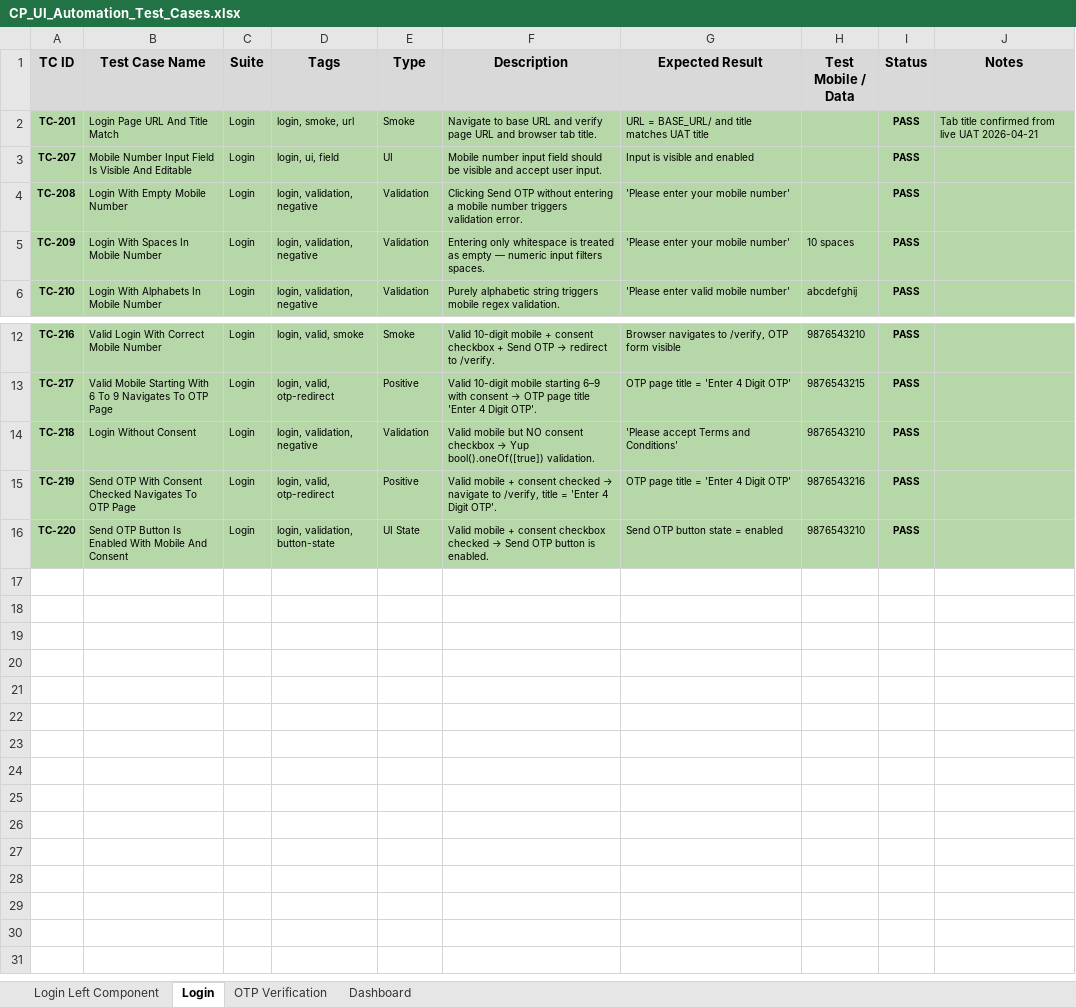
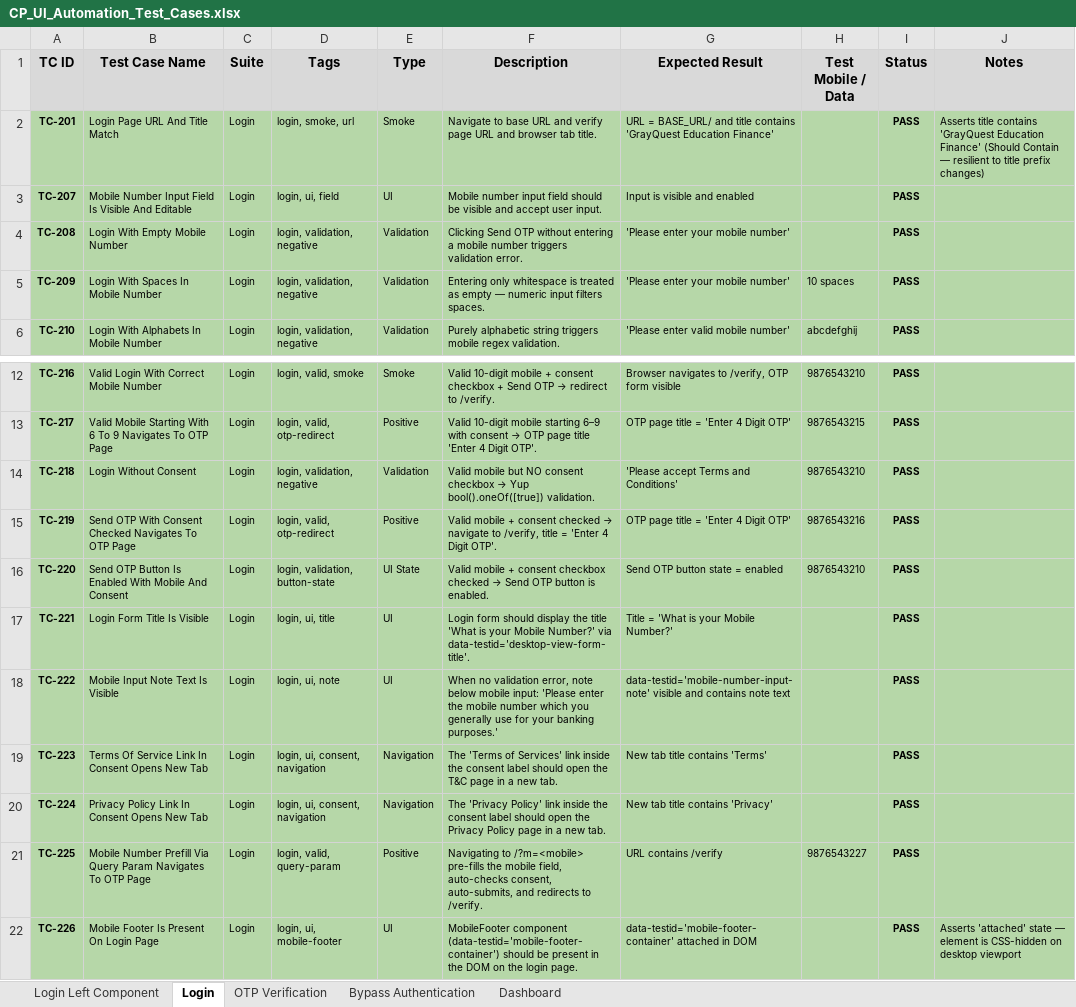
Before and after one commit to mahagq/lender-ui-automation, an Excel workbook: CP_UI_Automation_Test_Cases.xlsx, sheet Login, drawn as a sheet; only a part is shown, gaps mark what is left out; values as stored, in another font and other column widths than the file's, no borders; the diff names each change by its address in the sheet, - before the commit and + after, or states it on an @@ line.

Commit message:
login/otp/bypass/dashboard test cases added

```diff
--- a/CP_UI_Automation_Test_Cases.xlsx (sheet Login)
+++ b/CP_UI_Automation_Test_Cases.xlsx (sheet Login)
+sheet tab: Bypass Authentication
-G2 (Expected Result): …and title matches UAT title
+G2 (Expected Result): …and title contains 'GrayQuest Education Finance'
-J2 (Notes): Tab title confirmed from live UAT 2026-04-21
+J2 (Notes): Asserts title contains 'GrayQuest Education Finance' (Should Contain — resilient to title prefix changes)
+row 17: TC-221 | Login Form Title Is Visible | Login | login, ui, title | UI | Login form should display the title 'What is your Mobile Number?' via data-testid='desktop-view-form-title'. | Title = 'What is your Mobile Number?' |  | PASS
+row 18: TC-222 | Mobile Input Note Text Is Visible | Login | login, ui, note | UI | When no validation error, note below mobile input: 'Please enter the mobile number which you generally use for your banking purposes.' | data-testid='mobile-number-input-note' visible and contains note text |  | PASS
+row 19: TC-223 | Terms Of Service Link In Consent Opens New Tab | Login | login, ui, consent, navigation | Navigation | The 'Terms of Services' link inside the consent label should open the T&C page in a new tab. | New tab title contains 'Terms' |  | PASS
+row 20: TC-224 | Privacy Policy Link In Consent Opens New Tab | Login | login, ui, consent, navigation | Navigation | The 'Privacy Policy' link inside the consent label should open the Privacy Policy page in a new tab. | New tab title contains 'Privacy' |  | PASS
+row 21: TC-225 | Mobile Number Prefill Via Query Param Navigates To OTP Page | Login | login, valid, query-param | Positive | Navigating to /?m=<mobile> pre-fills the mobile field, auto-checks consent, auto-submits, and redirects to /verify. | URL contains /verify | 9876543227 | PASS
+row 22: TC-226 | Mobile Footer Is Present On Login Page | Login | login, ui, mobile-footer | UI | MobileFooter component (data-testid='mobile-footer-container') should be present in the DOM on the login page. | data-testid='mobile-footer-container' attached in DOM |  | PASS | Asserts 'attached' state — element is CSS-hidden on desktop viewport
```
Also changed, not shown: sheet Dashboard, sheet OTP Verification, 19 other files.
